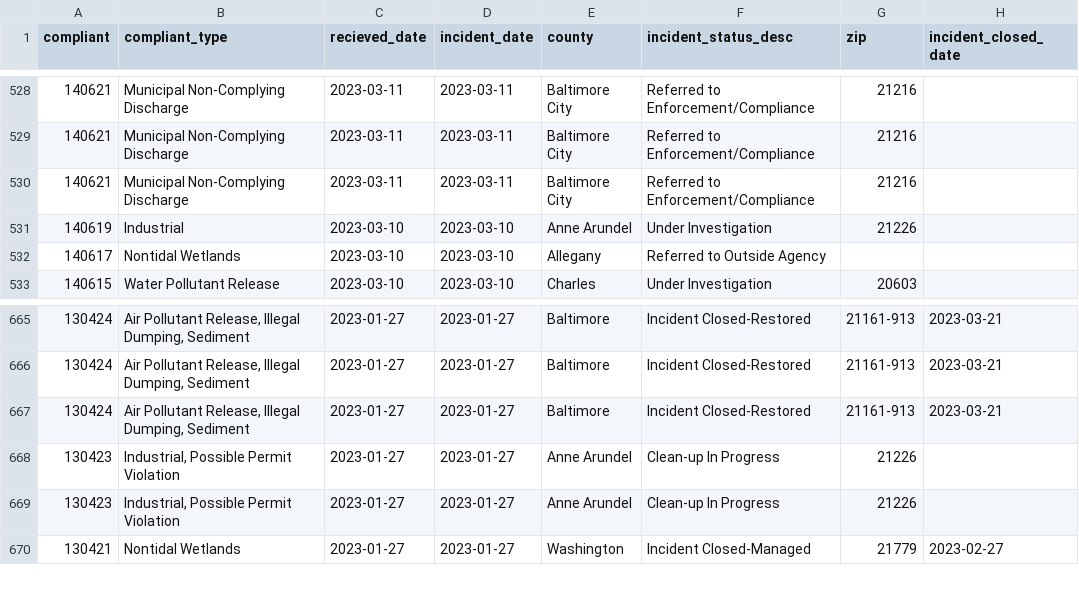
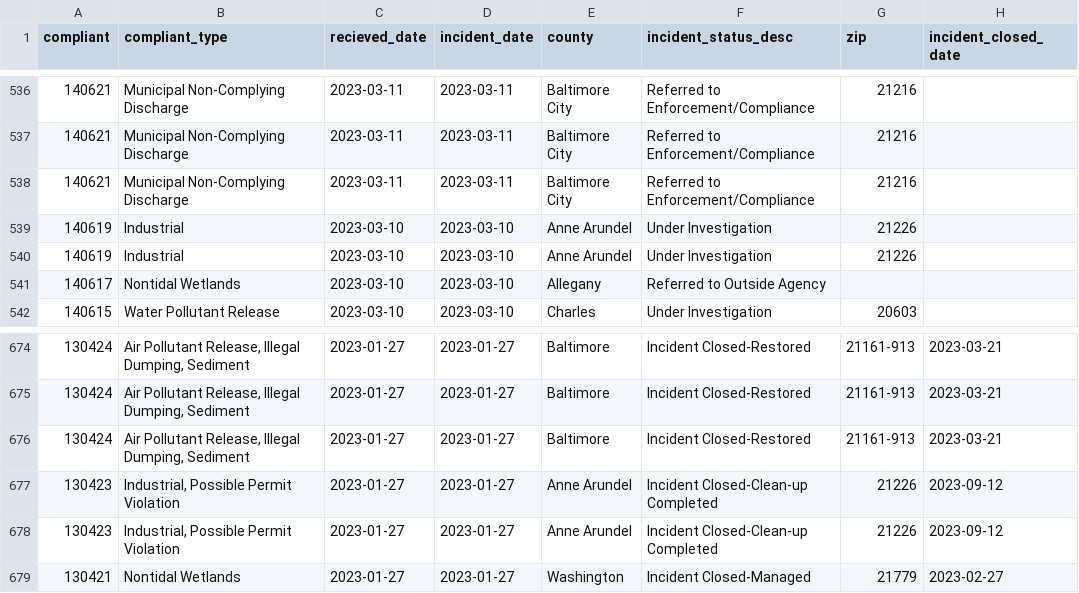
Before and after one commit to amandavhernan/enviro_complaints, a CSV file: complaints_data.csv, drawn as a sheet; only a part is shown, gaps mark what is left out; the diff covers the shown part only.

```diff
--- a/complaints_data.csv
+++ b/complaints_data.csv
@@ -530,2 +538,3 @@ compliant,compliant_type,recieved_date,incident_date,county,incident_status_desc
 140621,Municipal Non-Complying Discharge,2023-03-11,2023-03-11,Baltimore City,Referred to Enforcement/Compliance,21216,
+140619,Industrial,2023-03-10,2023-03-10,Anne Arundel,Under Investigation,21226,
 140619,Industrial,2023-03-10,2023-03-10,Anne Arundel,Under Investigation,21226,
@@ -667,4 +676,4 @@ compliant,compliant_type,recieved_date,incident_date,county,incident_status_desc
 130424,"Air Pollutant Release, Illegal Dumping, Sediment",2023-01-27,2023-01-27,Baltimore,Incident Closed-Restored,21161-913,2023-03-21
-130423,"Industrial, Possible Permit Violation",2023-01-27,2023-01-27,Anne Arundel,Clean-up In Progress,21226,
-130423,"Industrial, Possible Permit Violation",2023-01-27,2023-01-27,Anne Arundel,Clean-up In Progress,21226,
+130423,"Industrial, Possible Permit Violation",2023-01-27,2023-01-27,Anne Arundel,Incident Closed-Clean-up Completed,21226,2023-09-12
+130423,"Industrial, Possible Permit Violation",2023-01-27,2023-01-27,Anne Arundel,Incident Closed-Clean-up Completed,21226,2023-09-12
 130421,Nontidal Wetlands,2023-01-27,2023-01-27,Washington,Incident Closed-Managed,21779,2023-02-27
```
Also changed, not shown: 8 added rows and 9 removed rows elsewhere in this file, 1 other file.
